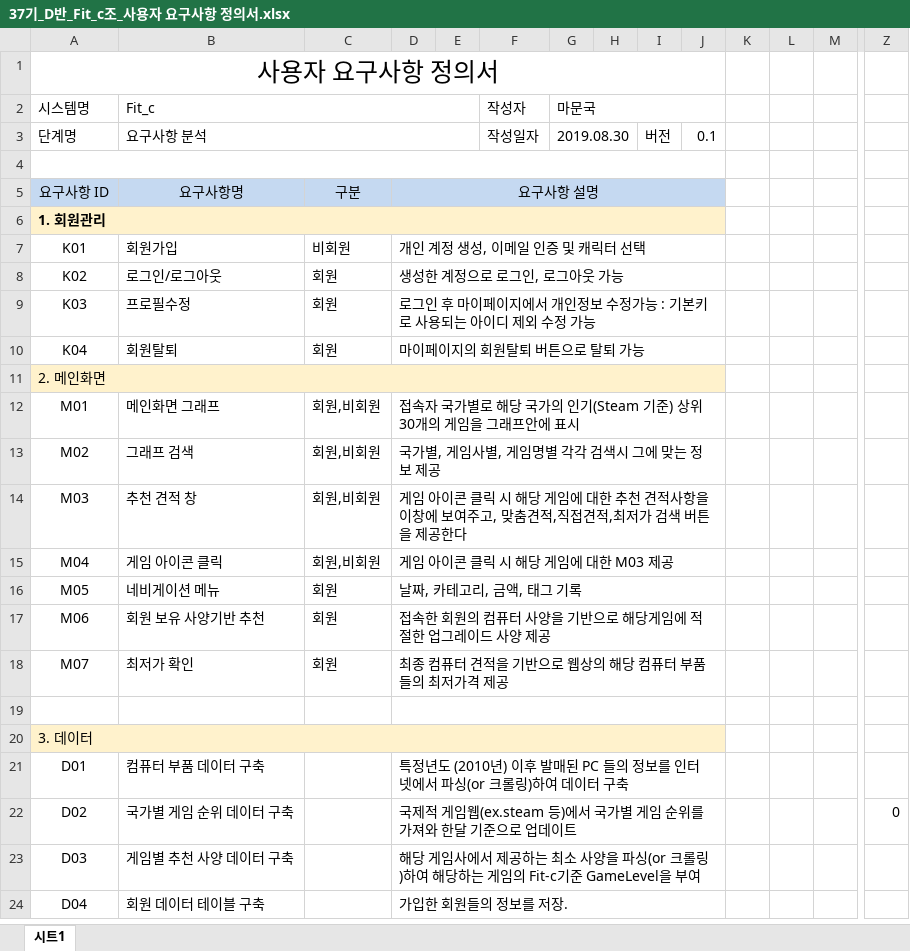
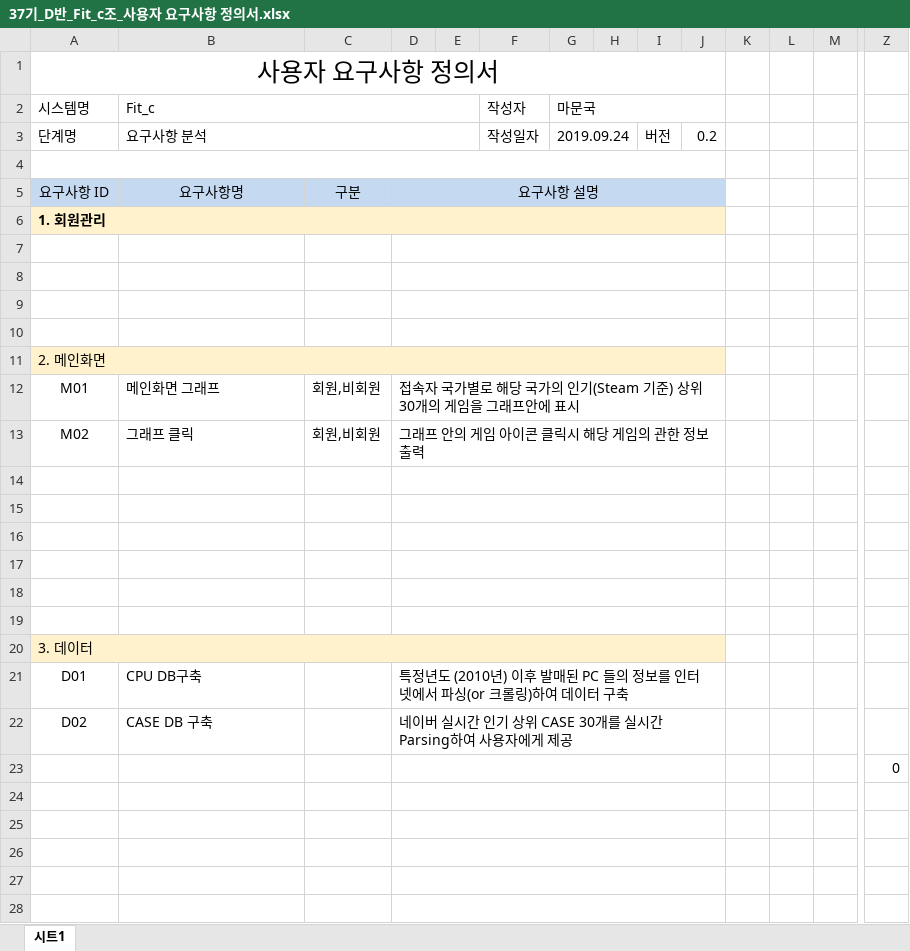
Before and after one commit to MunGukMa/TeamProject, an Excel workbook: 37기_D반_Fit_c조_사용자 요구사항 정의서.xlsx, sheet 시트1, drawn as a sheet; only a part is shown, gaps mark what is left out; values as stored, in another font and other column widths than the file's, no borders; addresses are those after the commit; rows hold the shown columns only; the diff covers the shown part only; the diff names each change by its address in the sheet, - before the commit and + after, or states it on an @@ line.

Commit message:
Add files via upload

```diff
--- a/37기_D반_Fit_c조_사용자 요구사항 정의서.xlsx (sheet 시트1)
+++ b/37기_D반_Fit_c조_사용자 요구사항 정의서.xlsx (sheet 시트1)
-G3 (마문국): 2019.08.30
+G3 (마문국): 2019.09.24
-J3: 0.1
+J3: 0.2
-row 7: K01 | 회원가입 | 비회원 | 개인 계정 생성, 이메일 인증 및 캐릭터 선택
+row 7: (empty)
-row 8: K02 | 로그인/로그아웃 | 회원 | 생성한 계정으로 로그인, 로그아웃 가능
+row 8: (empty)
-row 9: K03 | 프로필수정 | 회원 | 로그인 후 마이페이지에서 개인정보 수정가능 : 기본키로 사용되는 아이디 제외 수정 가능
+row 9: (empty)
-row 10: K04 | 회원탈퇴 | 회원 | 마이페이지의 회원탈퇴 버튼으로 탈퇴 가능
+row 10: (empty)
-B13 (Fit_c): 그래프 검색
+B13 (Fit_c): 그래프 클릭
-D13: 국가별, 게임사별, 게임명별 각각 검색시 그에 맞는 정보 제공
+D13: 그래프 안의 게임 아이콘 클릭시 해당 게임의 관한 정보 출력
-row 14: M03 | 추천 견적 창 | 회원,비회원 | 게임 아이콘 클릭 시 해당 게임에 대한 추천 견적사항을 이창에 보여주고, 맞춤견적,직접견적,최저가 검색 버튼을 제공한다
+row 14: (empty)
-row 15: M04 | 게임 아이콘 클릭 | 회원,비회원 | 게임 아이콘 클릭 시 해당 게임에 대한 M03 제공
+row 15: (empty)
-row 16: M05 | 네비게이션 메뉴 | 회원 | 날짜, 카테고리, 금액, 태그 기록
+row 16: (empty)
-row 17: M06 | 회원 보유 사양기반 추천 | 회원 | 접속한 회원의 컴퓨터 사양을 기반으로 해당게임에 적절한 업그레이드 사양 제공
+row 17: (empty)
-row 18: M07 | 최저가 확인 | 회원 | 최종 컴퓨터 견적을 기반으로 웹상의 해당 컴퓨터 부품들의 최저가격 제공
+row 18: (empty)
-B21 (Fit_c): 컴퓨터 부품 데이터 구축
+B21 (Fit_c): CPU DB구축
+row 22: D02 | CASE DB 구축 |  | 네이버 실시간 인기 상위 CASE 30개를 실시간 Parsing하여 사용자에게 제공
+row 23:  |  |  |  |  |  |  |  |  |  |  |  |  | 0
-row 24: D02 | 국가별 게임 순위 데이터 구축 |  | 국제적 게임웹(ex.steam 등)에서 국가별 게임 순위를 가져와 한달 기준으로 업데이트 |  |  |  |  |  |  |  |  |  | 0
+row 24: (empty)
-row 25: D03 | 게임별 추천 사양 데이터 구축 |  | 해당 게임사에서 제공하는 최소 사양을 파싱(or 크롤링)하여 해당하는 게임의 Fit-c기준 GameLevel을 부여
+row 25: (empty)
-row 26: D04 | 회원 데이터 테이블 구축 |  | 가입한 회원들의 정보를 저장.
+row 26: (empty)
+row 27: (empty)
+row 28: (empty)
```
Also changed, not shown: 4 added rows, 1 removed row and 6 edited cells elsewhere in this sheet.
